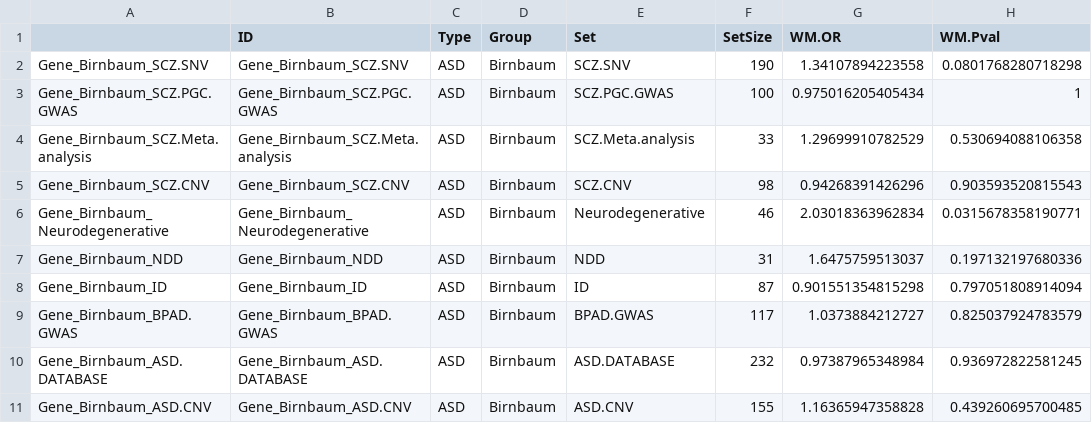
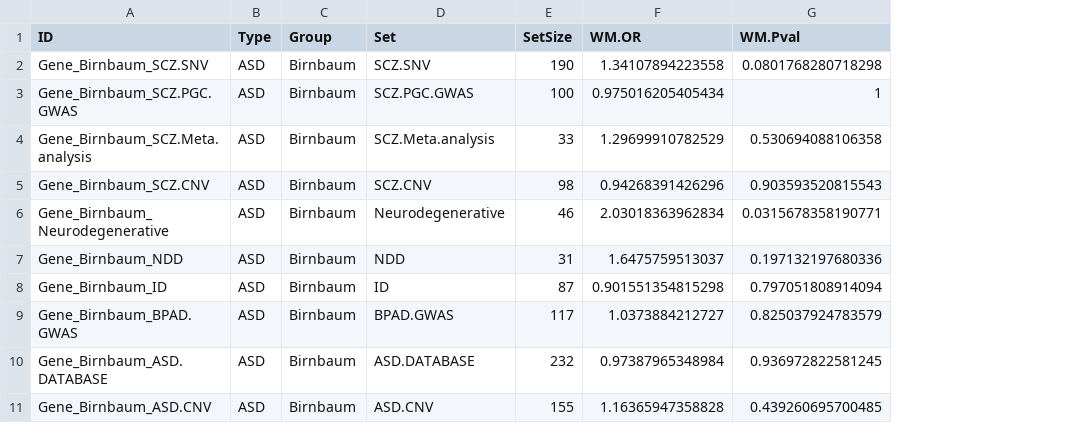
Before and after one commit to LieberInstitute/HumanPilot, a CSV file: Analysis/Layer_Guesses/SupplementaryTableXX_clinical_enrichment.csv, drawn as a sheet; only a part is shown; the diff names each change by its address in the sheet, - before the commit and + after, or states it on an @@ line.

```diff
--- a/Analysis/Layer_Guesses/SupplementaryTableXX_clinical_enrichment.csv
+++ b/Analysis/Layer_Guesses/SupplementaryTableXX_clinical_enrichment.csv
-column A, rows 2-11: Gene_Birnbaum_SCZ.SNV | Gene_Birnbaum_SCZ.PGC.GWAS | Gene_Birnbaum_SCZ.Meta.analysis | Gene_Birnbaum_SCZ.CNV | Gene_Birnbaum_Neurodegenerative | Gene_Birnbaum_NDD | Gene_Birnbaum_ID | Gene_Birnbaum_BPAD.GWAS | Gene_Birnbaum_ASD.DATABASE | Gene_Birnbaum_ASD.CNV
```
Also changed, not shown: 1 other file.
